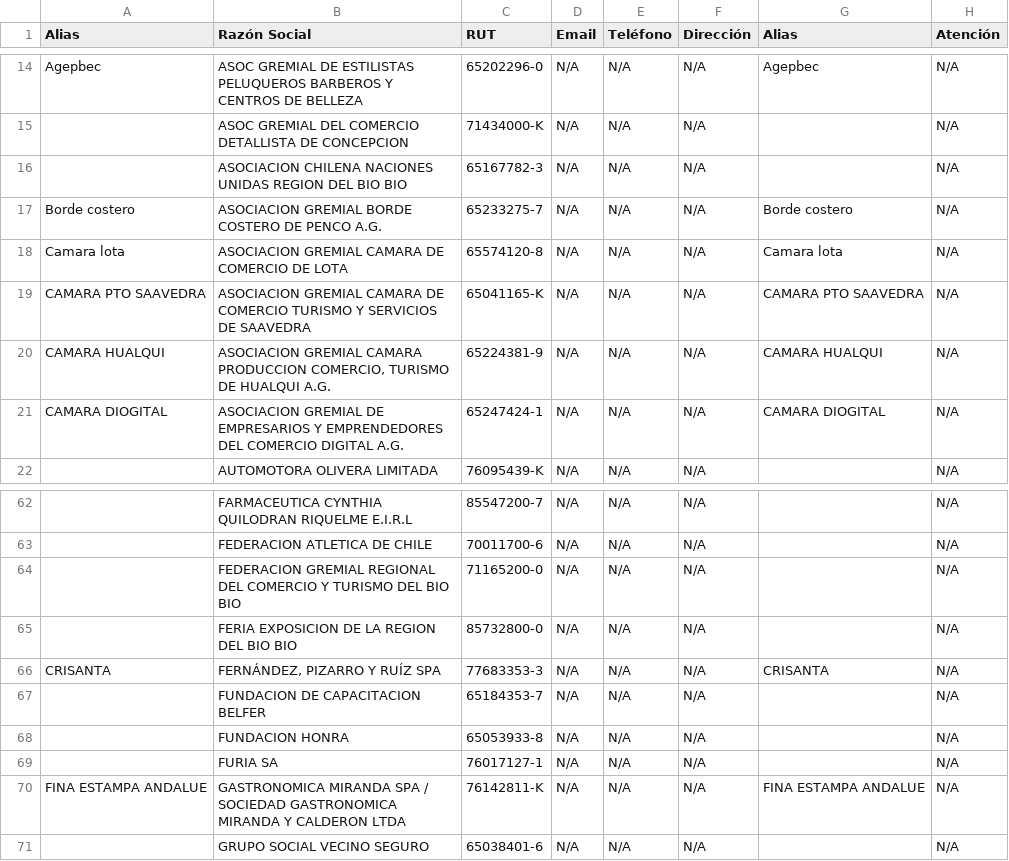
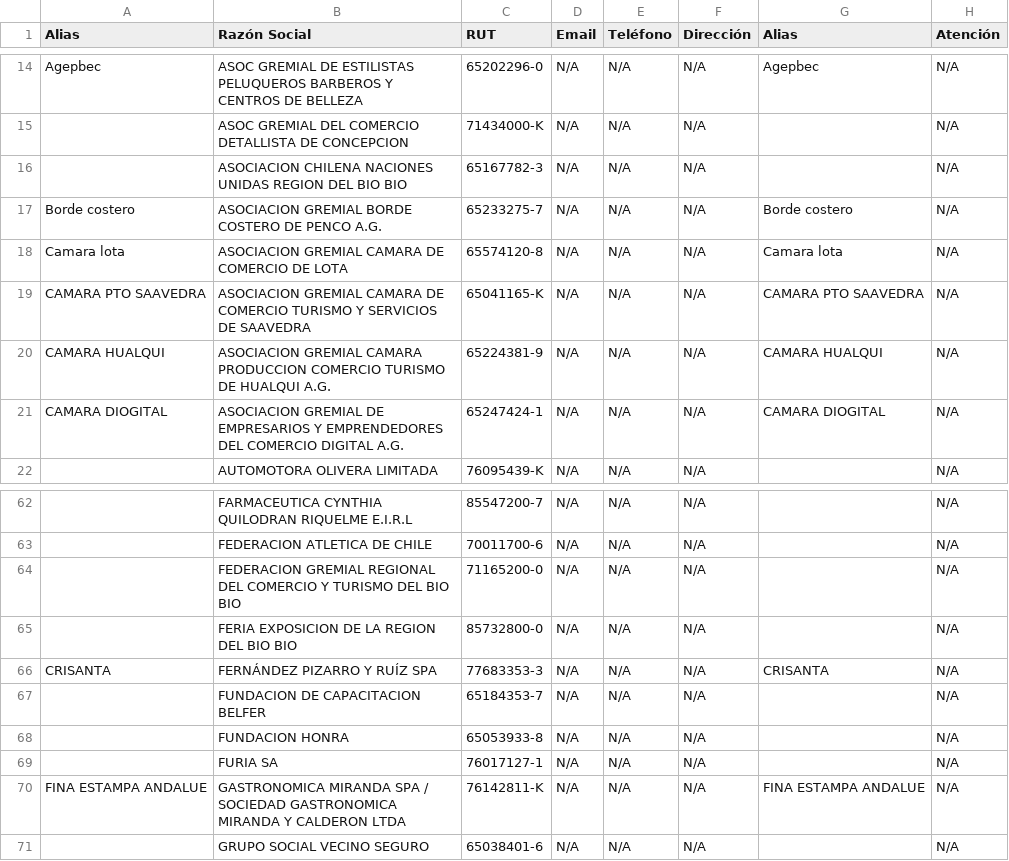
Before and after one commit to creanoe/creadesign-backend, a CSV file: lista de clientes.csv, drawn as a sheet; only a part is shown, gaps mark what is left out; the diff names each change by its address in the sheet, - before the commit and + after, or states it on an @@ line.

Commit message:
Reformat CSV file for client list

```diff
--- a/lista de clientes.csv
+++ b/lista de clientes.csv
-B20 (Razón Social): …CAMARA PRODUCCION COMERCIO, TURISMO DE…
+B20 (Razón Social): …CAMARA PRODUCCION COMERCIO TURISMO DE…
-B66 (Razón Social): FERNÁNDEZ, PIZARRO Y RUÍZ SPA
+B66 (Razón Social): FERNÁNDEZ PIZARRO Y RUÍZ SPA
```
